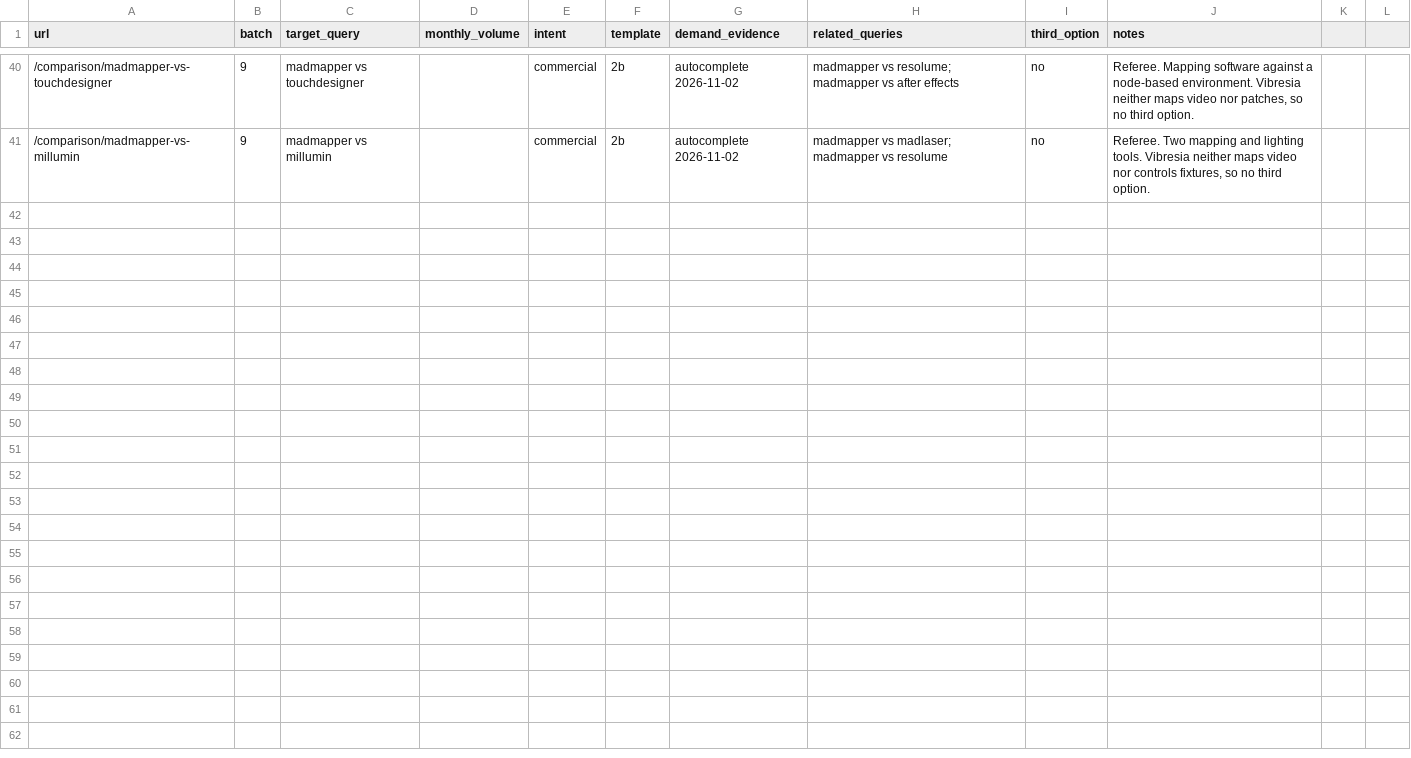
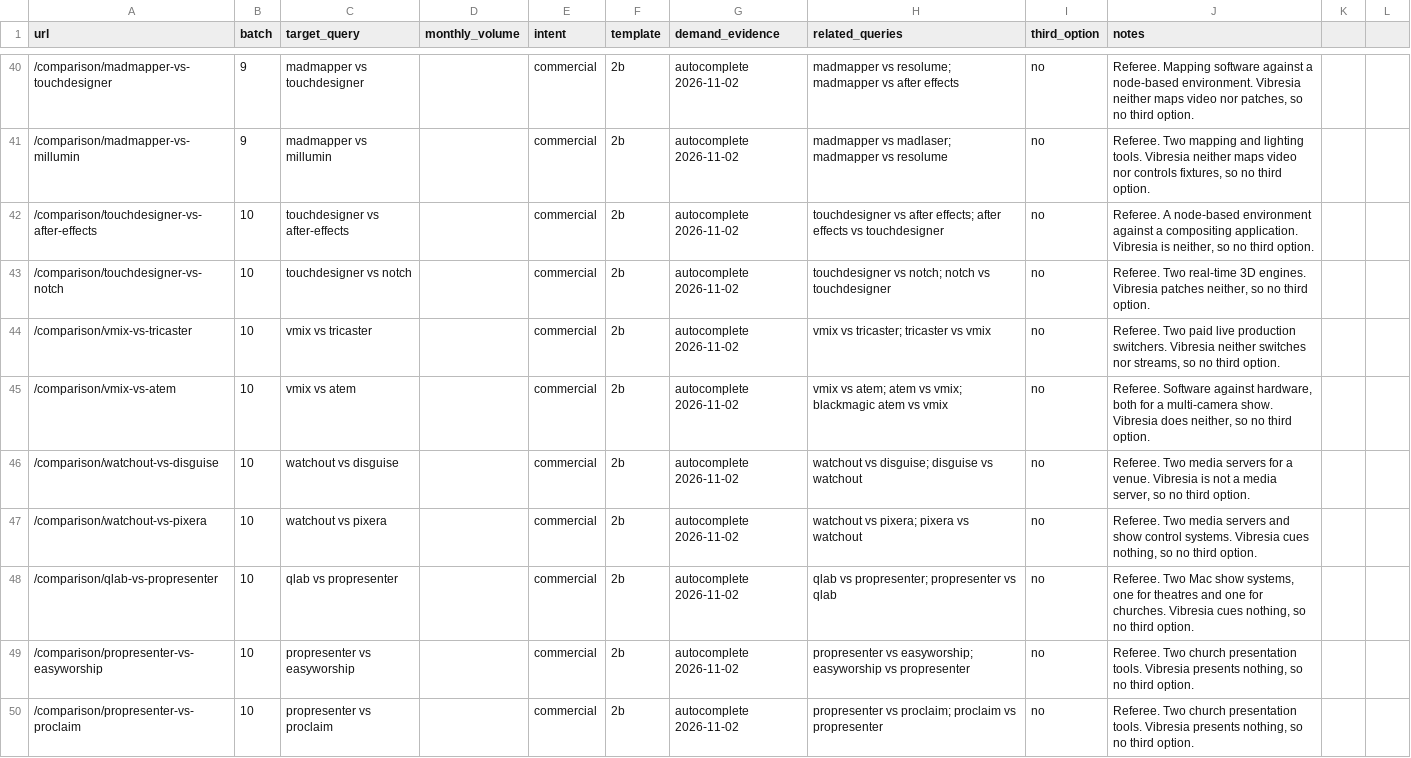
Before and after one commit to sydlawrencedev/vibresia, a CSV file: content/url-plan.csv, drawn as a sheet; only a part is shown, gaps mark what is left out.

```diff
--- a/content/url-plan.csv
+++ b/content/url-plan.csv
@@ -41 +41,10 @@ url,batch,target_query,monthly_volume,intent,template,demand_evidence,related_qu
 /comparison/madmapper-vs-millumin,9,madmapper vs millumin,,commercial,2b,autocomplete 2026-11-02,madmapper vs madlaser; madmapper vs resolume,no,"Referee. Two mapping and lighting tools. Vibresia neither maps video nor controls fixtures, so no third option."
+/comparison/touchdesigner-vs-after-effects,10,touchdesigner vs after-effects,,commercial,2b,autocomplete 2026-11-02,touchdesigner vs after effects; after effects vs touchdesigner,no,"Referee. A node-based environment against a compositing application. Vibresia is neither, so no third option."
+/comparison/touchdesigner-vs-notch,10,touchdesigner vs notch,,commercial,2b,autocomplete 2026-11-02,touchdesigner vs notch; notch vs touchdesigner,no,"Referee. Two real-time 3D engines. Vibresia patches neither, so no third option."
+/comparison/vmix-vs-tricaster,10,vmix vs tricaster,,commercial,2b,autocomplete 2026-11-02,vmix vs tricaster; tricaster vs vmix,no,"Referee. Two paid live production switchers. Vibresia neither switches nor streams, so no third option."
+/comparison/vmix-vs-atem,10,vmix vs atem,,commercial,2b,autocomplete 2026-11-02,vmix vs atem; atem vs vmix; blackmagic atem vs vmix,no,"Referee. Software against hardware, both for a multi-camera show. Vibresia does neither, so no third option."
+/comparison/watchout-vs-disguise,10,watchout vs disguise,,commercial,2b,autocomplete 2026-11-02,watchout vs disguise; disguise vs watchout,no,"Referee. Two media servers for a venue. Vibresia is not a media server, so no third option."
+/comparison/watchout-vs-pixera,10,watchout vs pixera,,commercial,2b,autocomplete 2026-11-02,watchout vs pixera; pixera vs watchout,no,"Referee. Two media servers and show control systems. Vibresia cues nothing, so no third option."
+/comparison/qlab-vs-propresenter,10,qlab vs propresenter,,commercial,2b,autocomplete 2026-11-02,qlab vs propresenter; propresenter vs qlab,no,"Referee. Two Mac show systems, one for theatres and one for churches. Vibresia cues nothing, so no third option."
+/comparison/propresenter-vs-easyworship,10,propresenter vs easyworship,,commercial,2b,autocomplete 2026-11-02,propresenter vs easyworship; easyworship vs propresenter,no,"Referee. Two church presentation tools. Vibresia presents nothing, so no third option."
+/comparison/propresenter-vs-proclaim,10,propresenter vs proclaim,,commercial,2b,autocomplete 2026-11-02,propresenter vs proclaim; proclaim vs propresenter,no,"Referee. Two church presentation tools. Vibresia presents nothing, so no third option."
```
Also changed, not shown: 35 other files.
